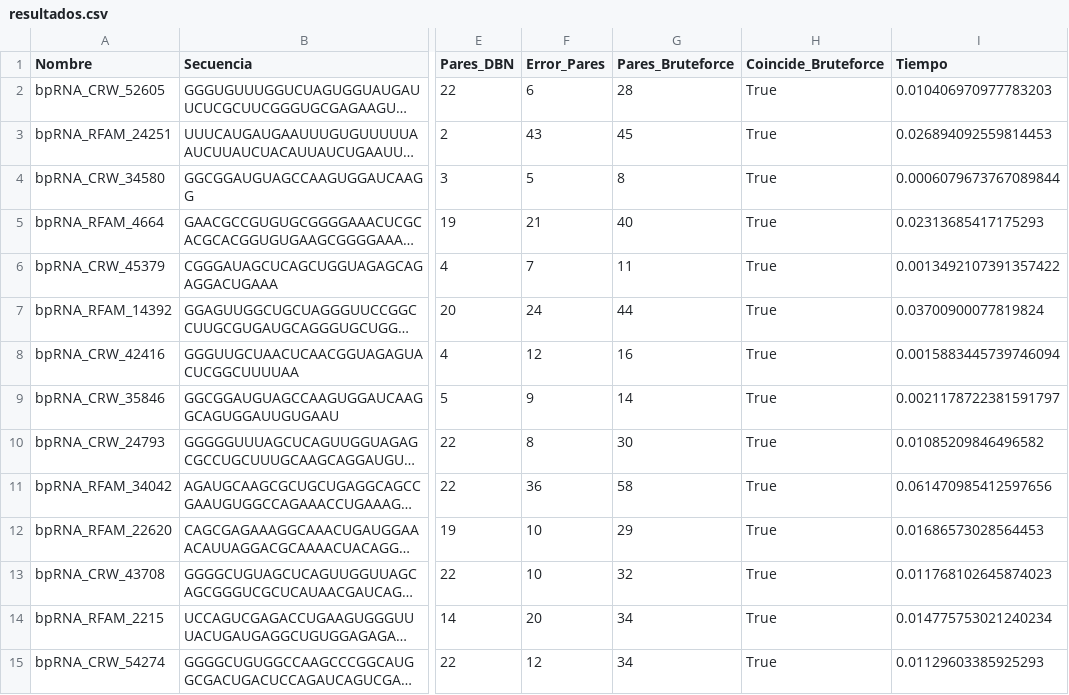
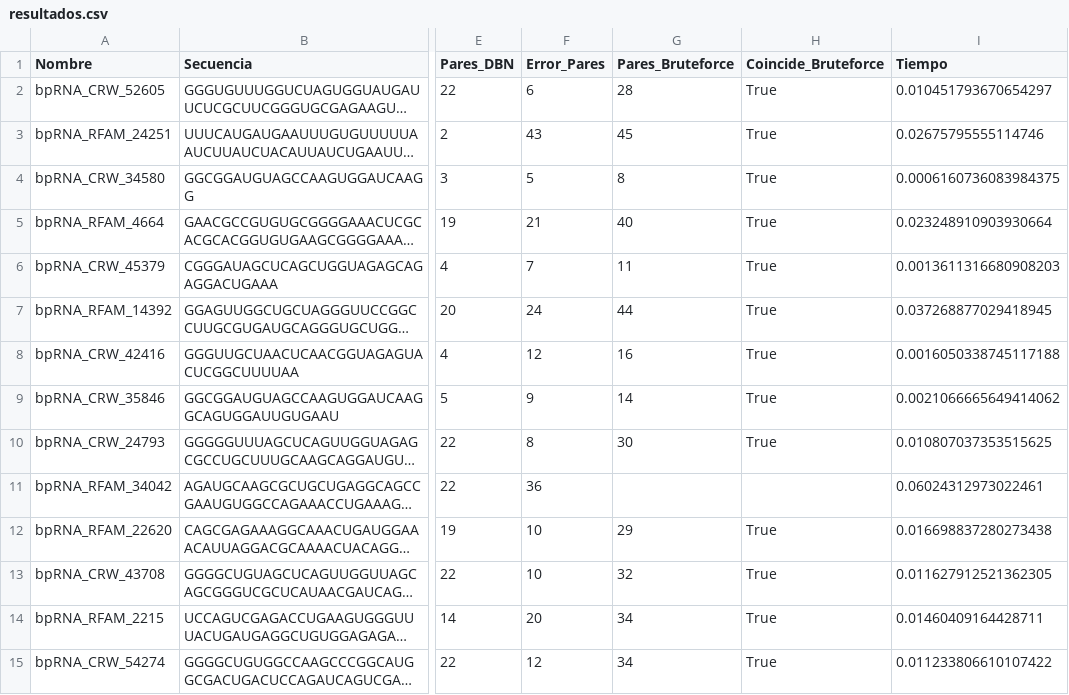
Before and after one commit to lperez1403/Bioinformatica-proyecto, a CSV file: results/resultados.csv, drawn as a sheet; only a part is shown, gaps mark what is left out; long unchanged cells end in …; the diff covers the shown part only; the diff names each change by its address in the sheet, - before the commit and + after, or states it on an @@ line.

```diff
--- a/results/resultados.csv
+++ b/results/resultados.csv
-I2 (Tiempo): 0.010406970977783203
+I2 (Tiempo): 0.010451793670654297
-I3 (Tiempo): 0.026894092559814453
+I3 (Tiempo): 0.02675795555114746
-I4 (Tiempo): 0.0006079673767089844
+I4 (Tiempo): 0.0006160736083984375
-I5 (Tiempo): 0.02313685417175293
+I5 (Tiempo): 0.023248910903930664
-I6 (Tiempo): 0.0013492107391357422
+I6 (Tiempo): 0.0013611316680908203
-I7 (Tiempo): 0.03700900077819824
+I7 (Tiempo): 0.037268877029418945
-I8 (Tiempo): 0.0015883445739746094
+I8 (Tiempo): 0.0016050338745117188
-I9 (Tiempo): 0.0021178722381591797
+I9 (Tiempo): 0.0021066665649414062
-I10 (Tiempo): 0.01085209846496582
+I10 (Tiempo): 0.010807037353515625
-G11 (Pares_Bruteforce): 58
+G11 (Pares_Bruteforce): (empty)
-H11 (Coincide_Bruteforce): True
+H11 (Coincide_Bruteforce): (empty)
-I11 (Tiempo): 0.061470985412597656
+I11 (Tiempo): 0.06024312973022461
-I12 (Tiempo): 0.01686573028564453
+I12 (Tiempo): 0.016698837280273438
-I13 (Tiempo): 0.011768102645874023
+I13 (Tiempo): 0.011627912521362305
-I14 (Tiempo): 0.014775753021240234
+I14 (Tiempo): 0.01460409164428711
-I15 (Tiempo): 0.01129603385925293
+I15 (Tiempo): 0.011233806610107422
```
Also changed, not shown: 102 edited cells elsewhere in this file, 13 other files.
